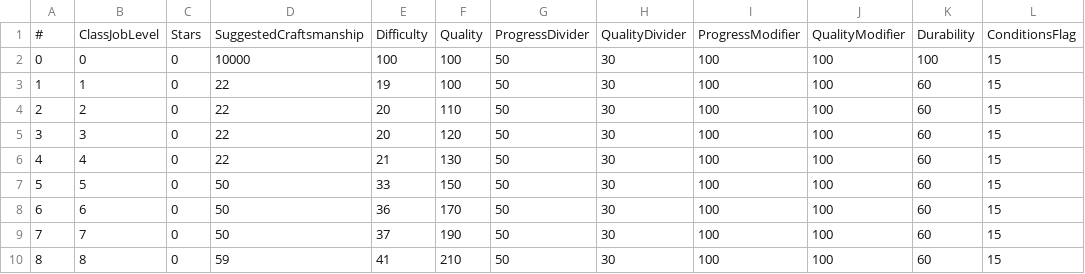
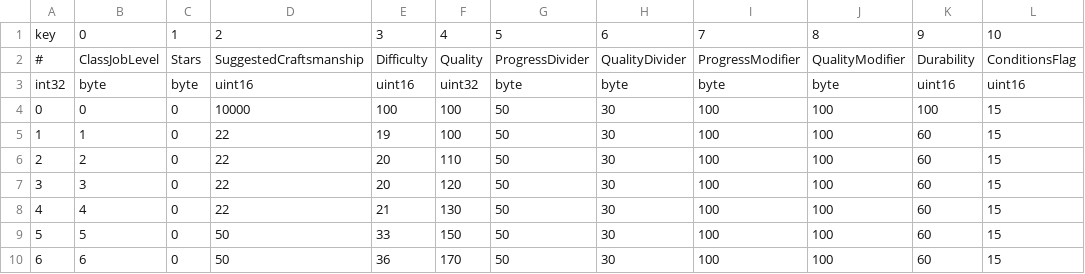
Before and after one commit to KonaeAkira/raphael-rs, a CSV file: game_data/data/RecipeLevelTable.csv, drawn as a sheet; only a part is shown; the shorter side is filled out with more unchanged rows.

```diff
--- a/game_data/data/RecipeLevelTable.csv
+++ b/game_data/data/RecipeLevelTable.csv
@@ -1,2 +1,4 @@
+key,0,1,2,3,4,5,6,7,8,9,10
 #,ClassJobLevel,Stars,SuggestedCraftsmanship,Difficulty,Quality,ProgressDivider,QualityDivider,ProgressModifier,QualityModifier,Durability,ConditionsFlag
+int32,byte,byte,uint16,uint16,uint32,byte,byte,byte,byte,uint16,uint16
 0,0,0,10000,100,100,50,30,100,100,100,15
```
Also changed, not shown: game_data/data/ItemAction.csv, game_data/data/ItemFood.csv, 3 other files.
